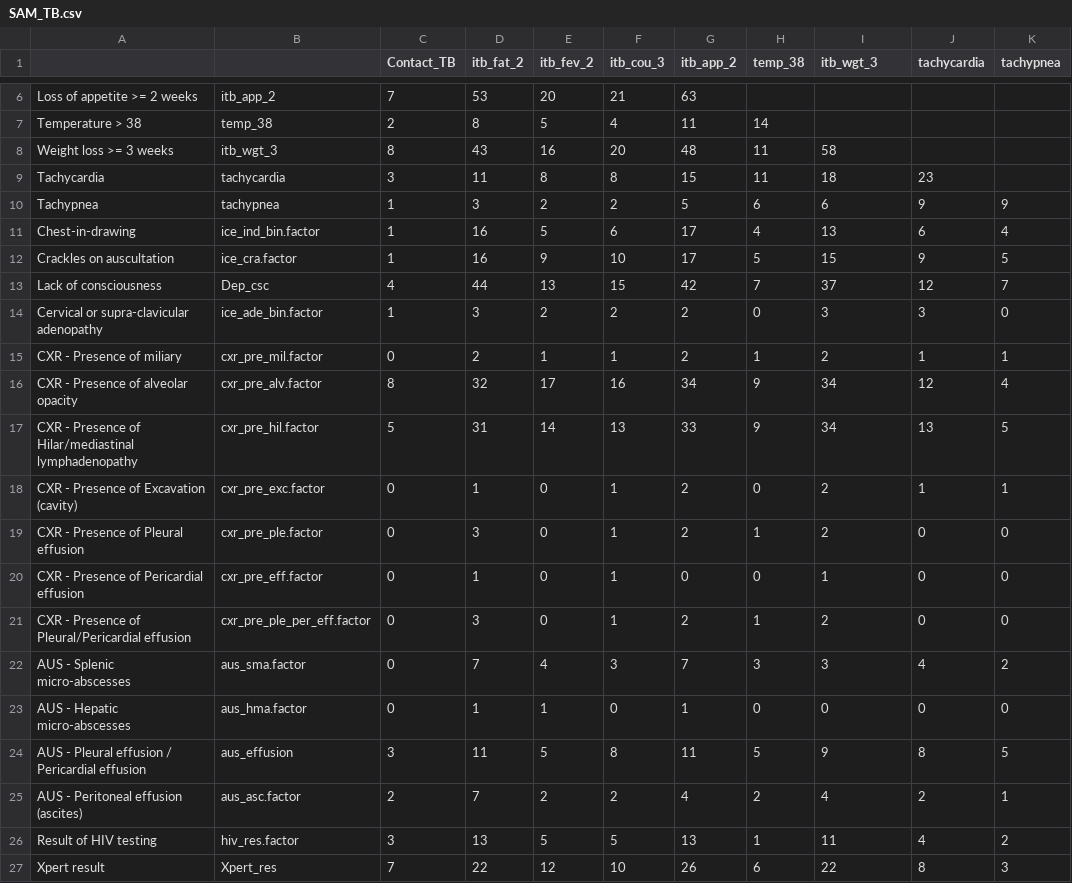
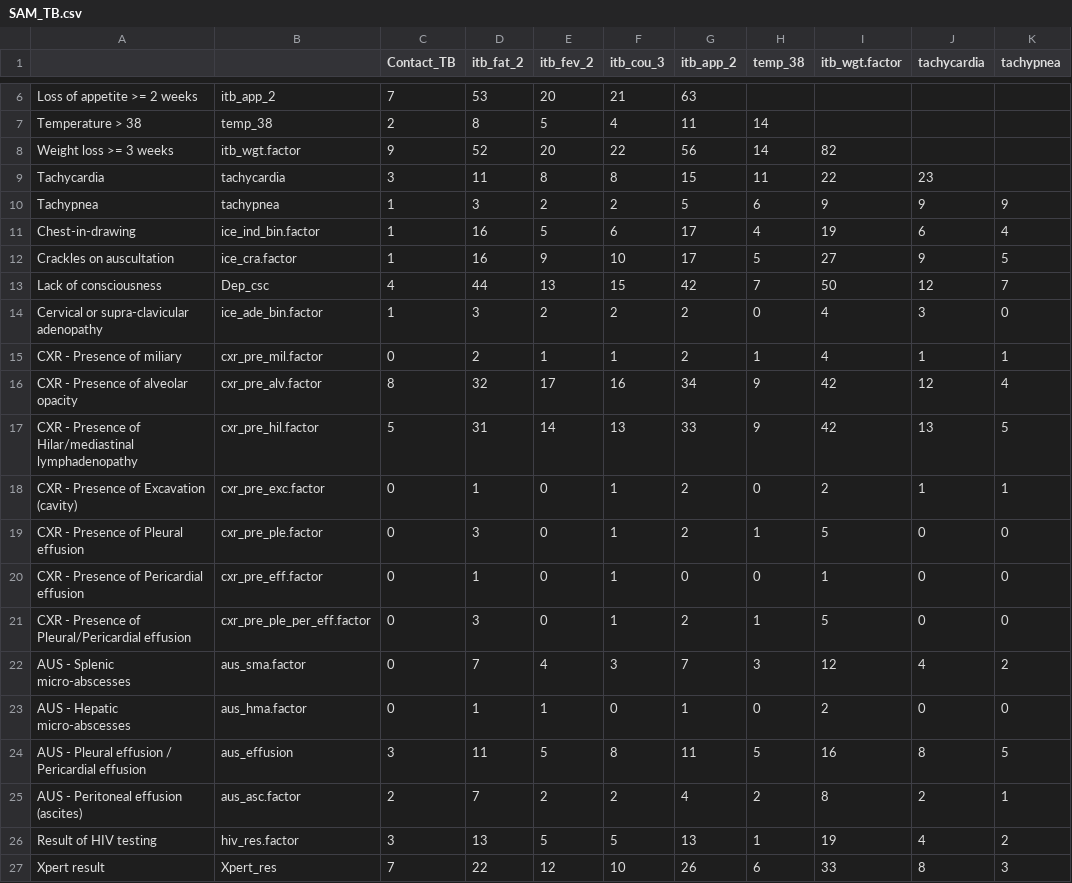
Before and after one commit to petedodd/TBSsam, a CSV file: data/SAM_TB.csv, drawn as a sheet; only a part is shown, gaps mark what is left out; the diff names each change by its address in the sheet, - before the commit and + after, or states it on an @@ line.

```diff
--- a/data/SAM_TB.csv
+++ b/data/SAM_TB.csv
-I1: itb_wgt_3
+I1: itb_wgt.factor
-B8: itb_wgt_3
+B8: itb_wgt.factor
-C8 (Contact_TB): 8
+C8 (Contact_TB): 9
-D8 (itb_fat_2): 43
+D8 (itb_fat_2): 52
-E8 (itb_fev_2): 16
+E8 (itb_fev_2): 20
-F8 (itb_cou_3): 20
+F8 (itb_cou_3): 22
-G8 (itb_app_2): 48
+G8 (itb_app_2): 56
-H8 (temp_38): 11
+H8 (temp_38): 14
-I8 (itb_wgt.factor): 58
+I8 (itb_wgt.factor): 82
-I9 (itb_wgt.factor): 18
+I9 (itb_wgt.factor): 22
-I10 (itb_wgt.factor): 6
+I10 (itb_wgt.factor): 9
-I11 (itb_wgt.factor): 13
+I11 (itb_wgt.factor): 19
-I12 (itb_wgt.factor): 15
+I12 (itb_wgt.factor): 27
-I13 (itb_wgt.factor): 37
+I13 (itb_wgt.factor): 50
-I14 (itb_wgt.factor): 3
+I14 (itb_wgt.factor): 4
-I15 (itb_wgt.factor): 2
+I15 (itb_wgt.factor): 4
-I16:I17 (itb_wgt.factor): 34
+I16:I17 (itb_wgt.factor): 42
-I19 (itb_wgt.factor): 2
+I19 (itb_wgt.factor): 5
-I21 (itb_wgt.factor): 2
+I21 (itb_wgt.factor): 5
-I22 (itb_wgt.factor): 3
+I22 (itb_wgt.factor): 12
-I23 (itb_wgt.factor): 0
+I23 (itb_wgt.factor): 2
-I24 (itb_wgt.factor): 9
+I24 (itb_wgt.factor): 16
-I25 (itb_wgt.factor): 4
+I25 (itb_wgt.factor): 8
-I26 (itb_wgt.factor): 11
+I26 (itb_wgt.factor): 19
-I27 (itb_wgt.factor): 22
+I27 (itb_wgt.factor): 33
```
Also changed, not shown: data/SAM_notTB.csv.
